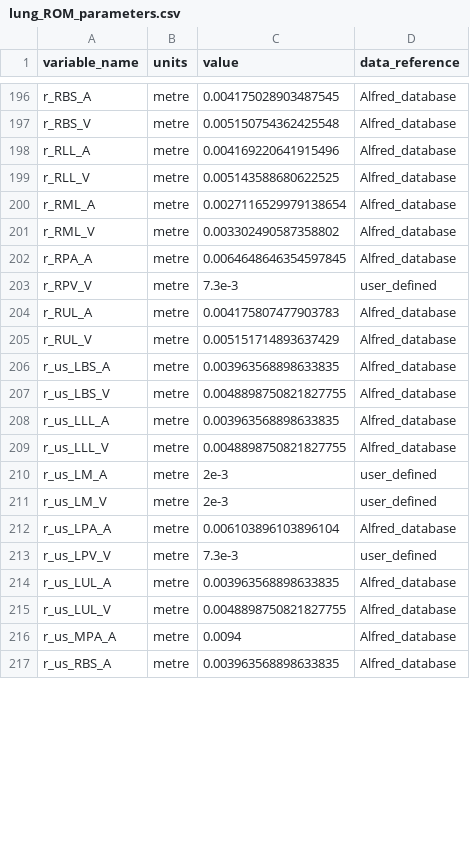
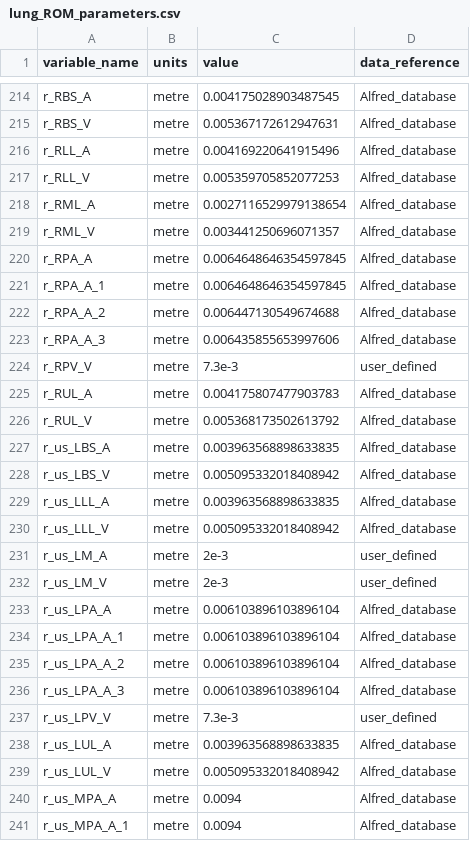
Before and after one commit to FinbarArgus/circulatory_autogen, a CSV file: resources/lung_ROM_parameters.csv, drawn as a sheet; only a part is shown, gaps mark what is left out; the shorter side is filled out with more unchanged rows; addresses are those after the commit; the diff covers the shown part only; the diff names each change by its address in the sheet, - before the commit and + after, or states it on an @@ line.

```diff
--- a/resources/lung_ROM_parameters.csv
+++ b/resources/lung_ROM_parameters.csv
-C215 (value): 0.005150754362425548
+C215 (value): 0.005367172612947631
-C217 (value): 0.005143588680622525
+C217 (value): 0.005359705852077253
-C219 (value): 0.003302490587358802
+C219 (value): 0.003441250696071357
+row 221: r_RPA_A_1 | metre | 0.0064648646354597845 | Alfred_database
+row 222: r_RPA_A_2 | metre | 0.006447130549674688 | Alfred_database
+row 223: r_RPA_A_3 | metre | 0.006435855653997606 | Alfred_database
-C226 (value): 0.005151714893637429
+C226 (value): 0.005368173502613792
-C228 (value): 0.0048898750821827755
+C228 (value): 0.005095332018408942
-C230 (value): 0.0048898750821827755
+C230 (value): 0.005095332018408942
+row 234: r_us_LPA_A_1 | metre | 0.006103896103896104 | Alfred_database
+row 235: r_us_LPA_A_2 | metre | 0.006103896103896104 | Alfred_database
+row 236: r_us_LPA_A_3 | metre | 0.006103896103896104 | Alfred_database
-C239 (value): 0.0048898750821827755
+C239 (value): 0.005095332018408942
+row 241: r_us_MPA_A_1 | metre | 0.0094 | Alfred_database
```
Also changed, not shown: 23 added rows, 1 moved row and 41 edited cells elsewhere in this file, resources/SN_to_cAMP_params_for_id.csv, 5 other files.
